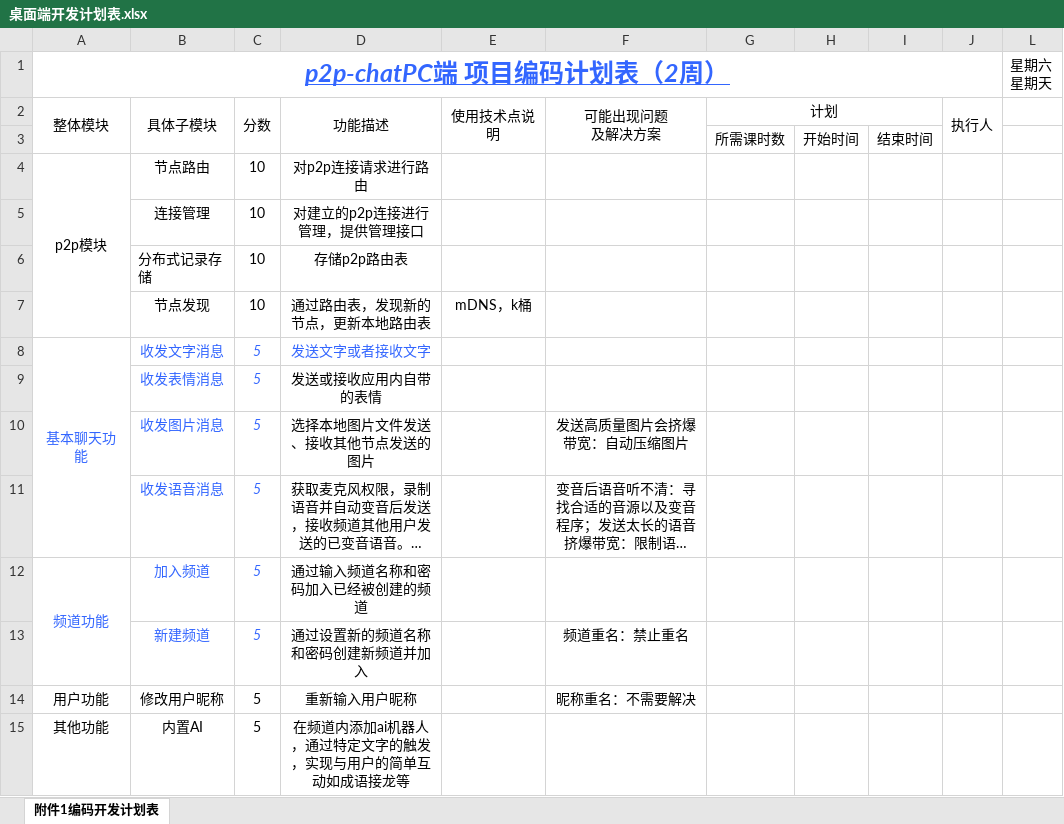
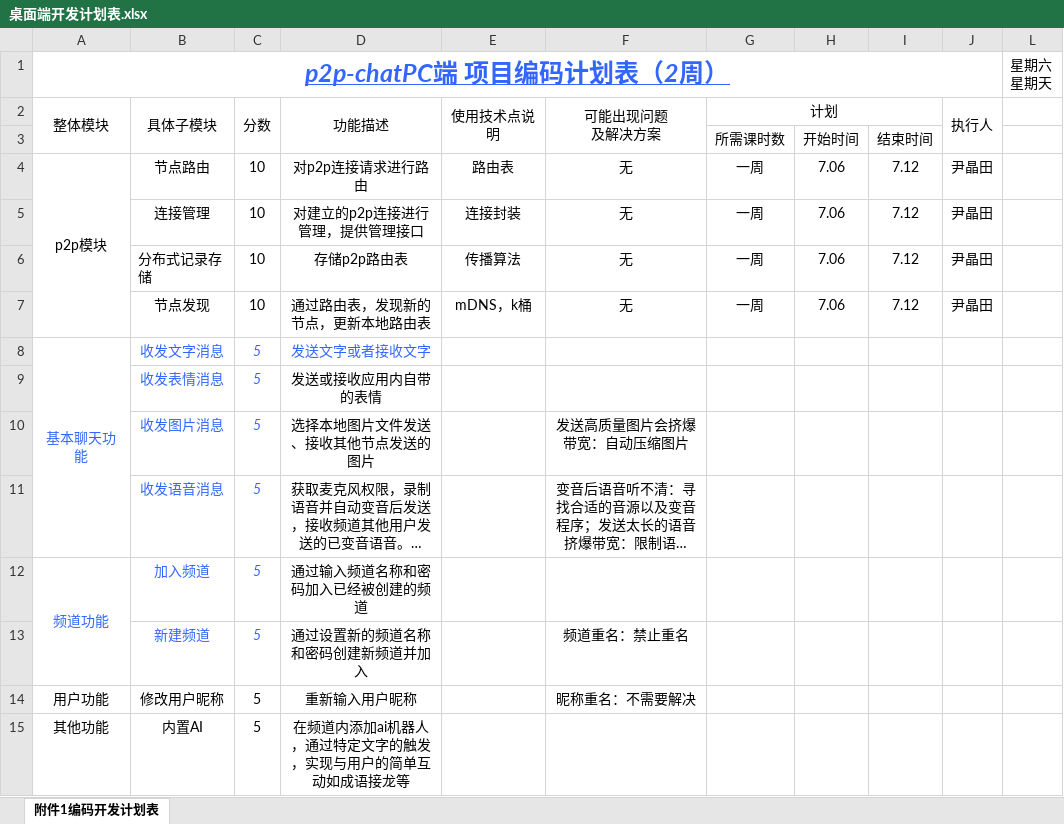
Before and after one commit to Orphans-Paradise/p2p-chat-specification, an Excel workbook: dev-docs/桌面端开发计划表.xlsx, sheet 附件1编码开发计划表, drawn as a sheet; long unchanged cells end in …; values as stored, in another font and other column widths than the file's, no borders; the diff names each change by its address in the sheet, - before the commit and + after, or states it on an @@ line.

```diff
--- a/dev-docs/桌面端开发计划表.xlsx (sheet 附件1编码开发计划表)
+++ b/dev-docs/桌面端开发计划表.xlsx (sheet 附件1编码开发计划表)
-E4 (使用技术点说明): (empty)
+E4 (使用技术点说明): 路由表
-F4:F7 (可能出现问题 及解决方案): (empty)
+F4:F7 (可能出现问题 及解决方案): 无
-G4:G7 (计划): (empty)
+G4:G7 (计划): 一周
-H4:H7: (empty)
+H4:H7: 7.06
-I4:I7: (empty)
+I4:I7: 7.12
-J4:J7 (执行人): (empty)
+J4:J7 (执行人): 尹晶田
-E5 (使用技术点说明): (empty)
+E5 (使用技术点说明): 连接封装
-E6 (使用技术点说明): (empty)
+E6 (使用技术点说明): 传播算法
```
Also changed, not shown: dev-docs/安卓端开发计划表.xlsx, 1 other file.
